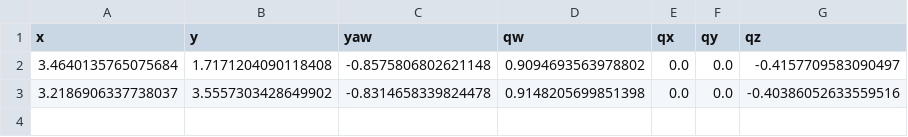
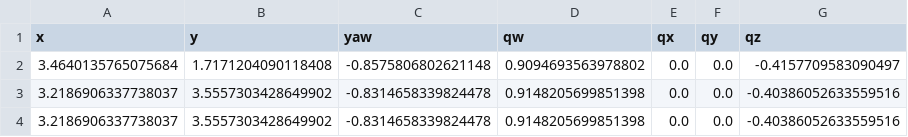
Before and after one commit to Shreyas0812/paralle-parking-roboracer, a CSV file: src/parallel_parking/config/waypoints_agh300a_fb.csv, drawn as a sheet.

```diff
--- a/src/parallel_parking/config/waypoints_agh300a_fb.csv
+++ b/src/parallel_parking/config/waypoints_agh300a_fb.csv
@@ -3 +3,2 @@ x,y,yaw,qw,qx,qy,qz
 3.2186906337738037,3.5557303428649902,-0.8314658339824478,0.9148205699851398,0.0,0.0,-0.40386052633559516
+3.2186906337738037,3.5557303428649902,-0.8314658339824478,0.9148205699851398,0.0,0.0,-0.40386052633559516
```
Also changed, not shown: src/parallel_parking/config/waypoints_agh300a_bf.csv.
